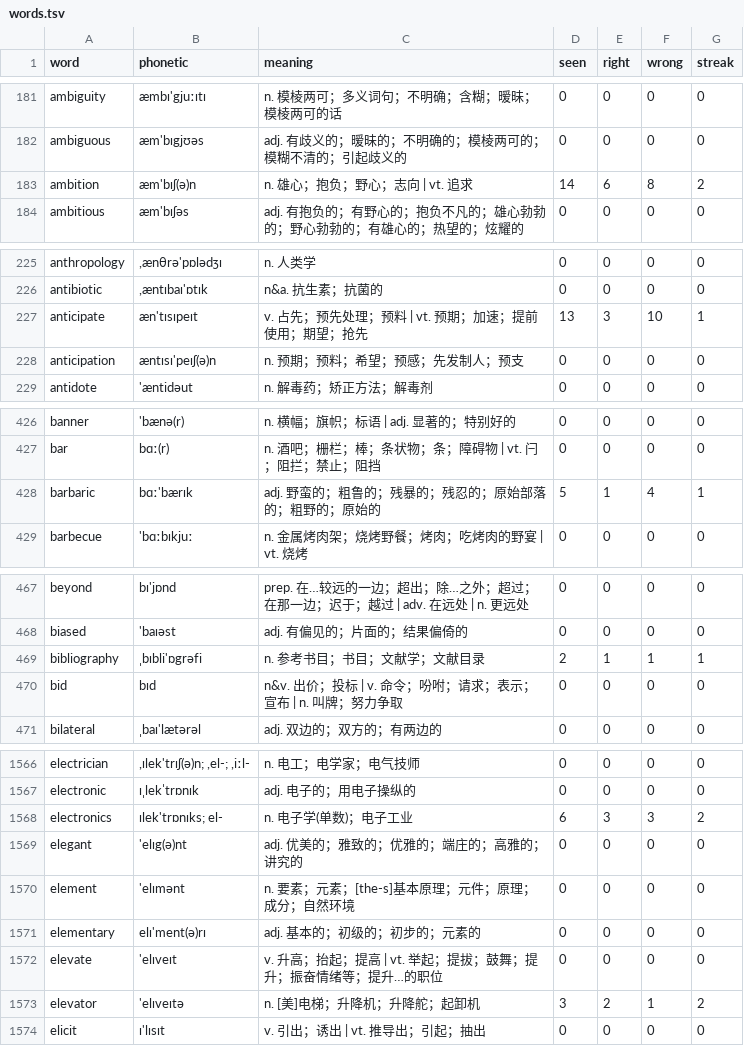
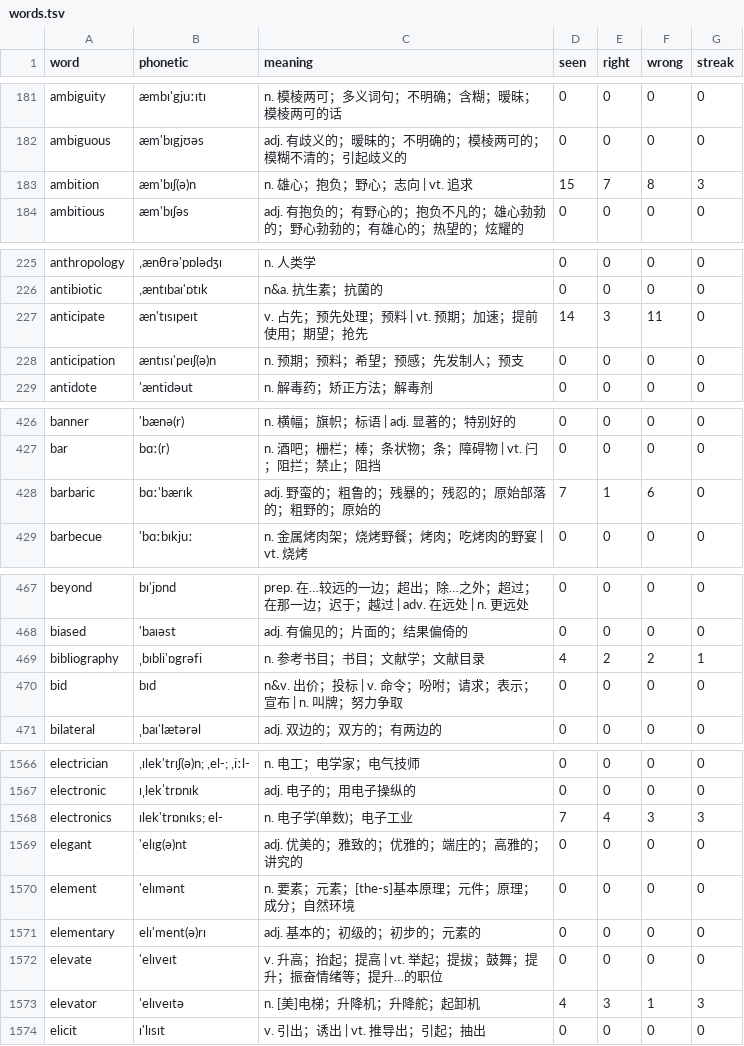
Before and after one commit to PMZeroSkyline/iel65, a TSV file: words.tsv, drawn as a sheet; only a part is shown, gaps mark what is left out; the diff covers the shown part only.

Commit message:
网页刷词：上传 73 条记录

```diff
--- a/words.tsv
+++ b/words.tsv
@@ -182,3 +182,3 @@ ambiguity	æmbɪ'gjuːɪtɪ	n. 模棱两可；多义词句；不明确；含糊
 ambiguous	æm'bɪgjʊəs	adj. 有歧义的；暧昧的；不明确的；模棱两可的；模糊不清的；引起歧义的	0	0	0	0
-ambition	æm'bɪʃ(ə)n	n. 雄心；抱负；野心；志向 | vt. 追求	14	6	8	2
+ambition	æm'bɪʃ(ə)n	n. 雄心；抱负；野心；志向 | vt. 追求	15	7	8	3
 ambitious	æm'bɪʃəs	adj. 有抱负的；有野心的；抱负不凡的；雄心勃勃的；野心勃勃的；有雄心的；热望的；炫耀的	0	0	0	0
@@ -226,3 +226,3 @@ anthropology	,ænθrə'pɒlədʒɪ	n. 人类学	0	0	0	0
 antibiotic	,æntɪbaɪ'ɒtɪk	n&a. 抗生素；抗菌的	0	0	0	0
-anticipate	æn'tɪsɪpeɪt	v. 占先；预先处理；预料 | vt. 预期；加速；提前使用；期望；抢先	13	3	10	1
+anticipate	æn'tɪsɪpeɪt	v. 占先；预先处理；预料 | vt. 预期；加速；提前使用；期望；抢先	14	3	11	0
 anticipation	æntɪsɪ'peɪʃ(ə)n	n. 预期；预料；希望；预感；先发制人；预支	0	0	0	0
@@ -427,3 +427,3 @@ banner	'bænə(r)	n. 横幅；旗帜；标语 | adj. 显著的；特别好的	0
 bar	bɑː(r)	n. 酒吧；栅栏；棒；条状物；条；障碍物 | vt. 闩；阻拦；禁止；阻挡	0	0	0	0
-barbaric	bɑː'bærɪk	adj. 野蛮的；粗鲁的；残暴的；残忍的；原始部落的；粗野的；原始的	5	1	4	1
+barbaric	bɑː'bærɪk	adj. 野蛮的；粗鲁的；残暴的；残忍的；原始部落的；粗野的；原始的	7	1	6	0
 barbecue	'bɑːbɪkjuː	n. 金属烤肉架；烧烤野餐；烤肉；吃烤肉的野宴 | vt. 烧烤	0	0	0	0
@@ -468,3 +468,3 @@ beyond	bɪ'jɒnd	prep. 在…较远的一边；超出；除…之外；超过；
 biased	'baɪəst	adj. 有偏见的；片面的；结果偏倚的	0	0	0	0
-bibliography	ˌbɪbli'ɒgrəfi	n. 参考书目；书目；文献学；文献目录	2	1	1	1
+bibliography	ˌbɪbli'ɒgrəfi	n. 参考书目；书目；文献学；文献目录	4	2	2	1
 bid	bɪd	n&v. 出价；投标 | v. 命令；吩咐；请求；表示；宣布 | n. 叫牌；努力争取	0	0	0	0
@@ -1567,3 +1567,3 @@ electrician	,ɪlek'trɪʃ(ə)n; ,el-; ,iːl-	n. 电工；电学家；电气技
 electronic	ɪˌlekˈtrɒnɪk	adj. 电子的；用电子操纵的	0	0	0	0
-electronics	ɪlek'trɒnɪks; el-	n. 电子学(单数)；电子工业	6	3	3	2
+electronics	ɪlek'trɒnɪks; el-	n. 电子学(单数)；电子工业	7	4	3	3
 elegant	'elɪg(ə)nt	adj. 优美的；雅致的；优雅的；端庄的；高雅的；讲究的	0	0	0	0
@@ -1572,3 +1572,3 @@ elementary	elɪ'ment(ə)rɪ	adj. 基本的；初级的；初步的；元素的	0
 elevate	'elɪveɪt	v. 升高；抬起；提高 | vt. 举起；提拔；鼓舞；提升；振奋情绪等；提升…的职位	0	0	0	0
-elevator	'elɪveɪtə	n. [美]电梯；升降机；升降舵；起卸机	3	2	1	2
+elevator	'elɪveɪtə	n. [美]电梯；升降机；升降舵；起卸机	4	3	1	3
 elicit	ɪ'lɪsɪt	v. 引出；诱出 | vt. 推导出；引起；抽出	0	0	0	0
```
Also changed, not shown: 143 edited cells elsewhere in this file.
